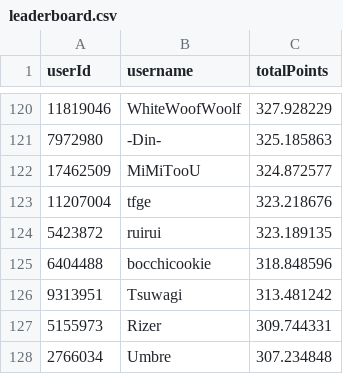
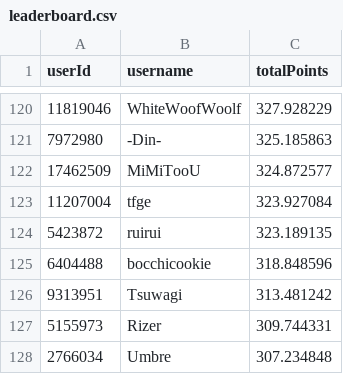
Before and after one commit to Naethanial/osudemonlist, a CSV file: web/data/leaderboard.csv, drawn as a sheet; only a part is shown, gaps mark what is left out; the diff covers the shown part only.

```diff
--- a/web/data/leaderboard.csv
+++ b/web/data/leaderboard.csv
@@ -122,3 +122,3 @@ userId,username,totalPoints
 17462509,"MiMiTooU",324.872577
-11207004,"tfge",323.218676
+11207004,"tfge",323.927084
 5423872,"ruirui",323.189135
```
Also changed, not shown: 5 added rows, 3 removed rows and 2 edited cells elsewhere in this file, 2 other files.
